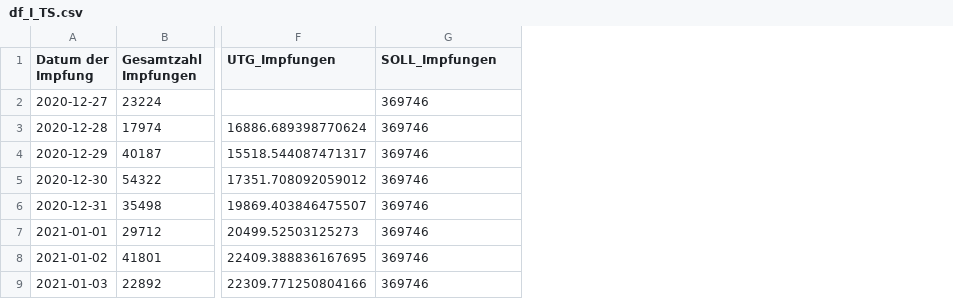
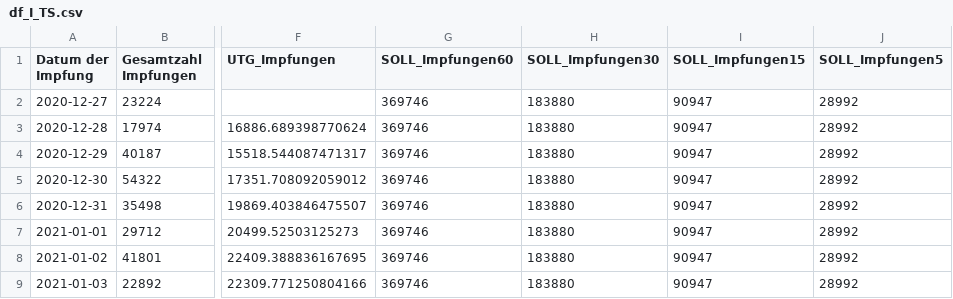
Before and after one commit to GarunWindtotem/Auswertung_Covid_19, a CSV file: output/Dataframes/df_I_TS.csv, drawn as a sheet; only a part is shown, gaps mark what is left out; the diff names each change by its address in the sheet, - before the commit and + after, or states it on an @@ line.

```diff
--- a/output/Dataframes/df_I_TS.csv
+++ b/output/Dataframes/df_I_TS.csv
+column H (SOLL_Impfungen30), rows 2-9: all 183880
+column I (SOLL_Impfungen15), rows 2-9: all 90947
+column J (SOLL_Impfungen5), rows 2-9: all 28992
-G1: SOLL_Impfungen
+G1: SOLL_Impfungen60
```
Also changed, not shown: output/Dataframes/df_performance_Führungskreis.csv, 3 other files.
